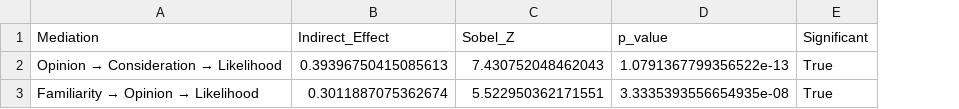
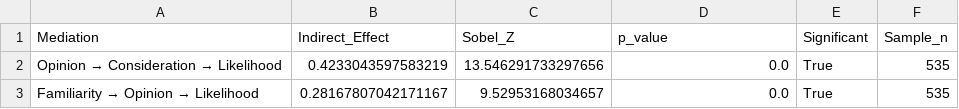
Before and after one commit to jazielin23/JapanTDR, a CSV file: japan_market_analysis/output/reports/sem_mediation_results.csv, drawn as a sheet; the diff names each change by its address in the sheet, - before the commit and + after, or states it on an @@ line.

```diff
--- a/japan_market_analysis/output/reports/sem_mediation_results.csv
+++ b/japan_market_analysis/output/reports/sem_mediation_results.csv
+column F (Sample_n), rows 2-3: 535 | 535
-B2 (Indirect_Effect): 0.39396750415085613
+B2 (Indirect_Effect): 0.4233043597583219
-C2 (Sobel_Z): 7.430752048462043
+C2 (Sobel_Z): 13.546291733297656
-D2 (p_value): 1.0791367799356522e-13
+D2 (p_value): 0.0
-B3 (Indirect_Effect): 0.3011887075362674
+B3 (Indirect_Effect): 0.28167807042171167
-C3 (Sobel_Z): 5.522950362171551
+C3 (Sobel_Z): 9.52953168034657
-D3 (p_value): 3.3335393556654935e-08
+D3 (p_value): 0.0
```
Also changed, not shown: japan_market_analysis/output/reports/sem_path_coefficients.csv, japan_market_analysis/output/reports/sem_segment_comparison.csv, 4 other files.
